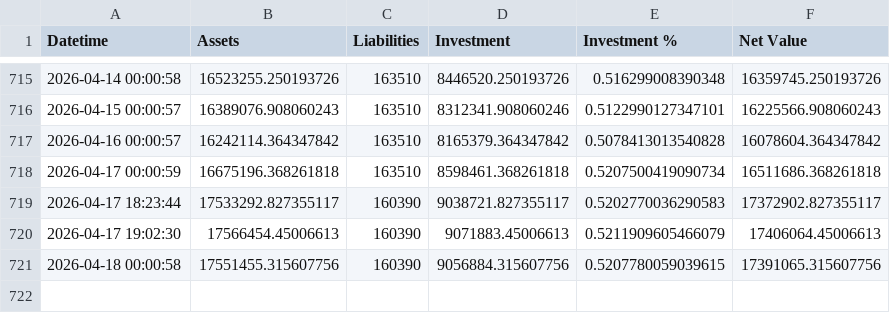
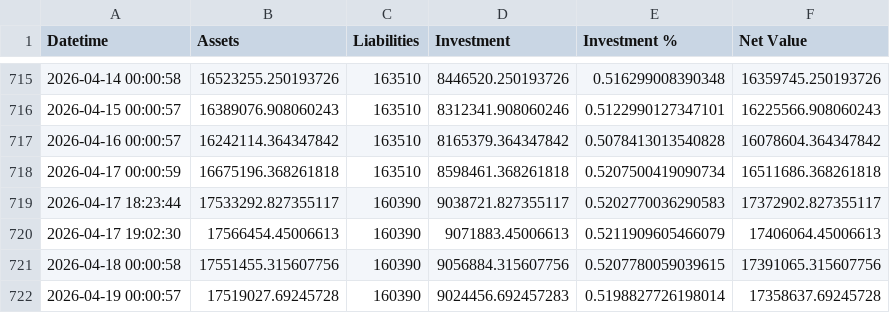
Before and after one commit to hangeng/balance_sheet_repo, a CSV file: assets_db.csv, drawn as a sheet; only a part is shown, gaps mark what is left out; the diff names each change by its address in the sheet, - before the commit and + after, or states it on an @@ line.

```diff
--- a/assets_db.csv
+++ b/assets_db.csv
+row 722: 2026-04-19 00:00:57 | 17519027.69245728 | 160390 | 9024456.692457283 | 0.5198827726198014 | 17358637.69245728
```
Also changed, not shown: balancesheet.csv, 2 other files.
